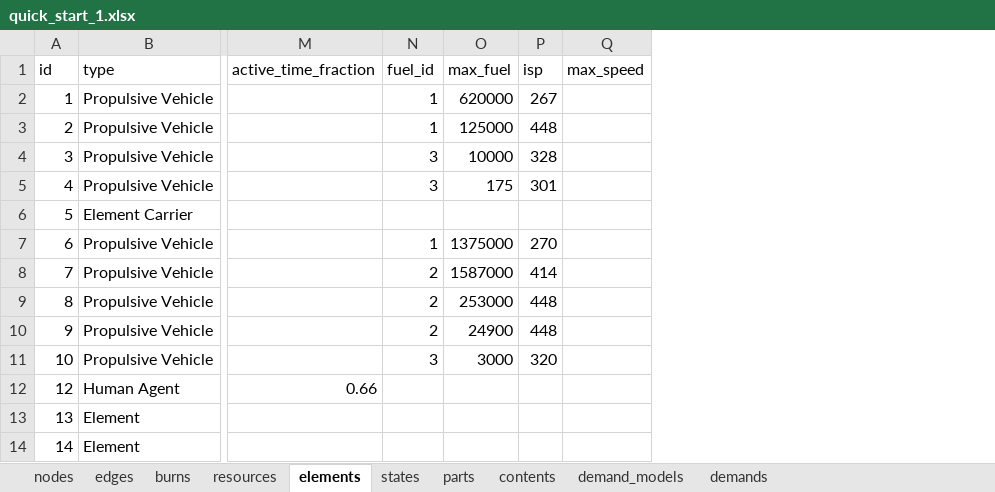
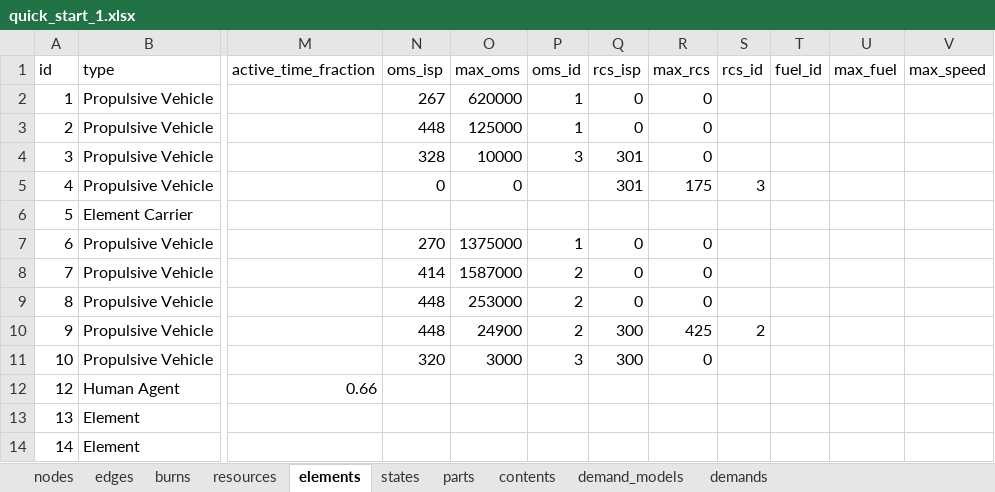
Before and after one commit to space-logistics-org/spacenet, an Excel workbook: quick_start/quick_start_1.xlsx, sheet elements, drawn as a sheet; only a part is shown, gaps mark what is left out; values as stored, in another font and other column widths than the file's, no borders; removed rows and columns are numbered as before the commit, all else as after; the diff names each change by its address in the sheet, - before the commit and + after, or states it on an @@ line.

```diff
--- a/quick_start/quick_start_1.xlsx (sheet elements)
+++ b/quick_start/quick_start_1.xlsx (sheet elements)
+column N (oms_isp), rows 2-11: 267 | 448 | 328 | 0 |  | 270 | 414 | 448 | 448 | 320
+column O (max_oms), rows 2-11: 620000 | 125000 | 10000 | 0 |  | 1375000 | 1587000 | 253000 | 24900 | 3000
+column Q (rcs_isp), rows 2-11: 0 | 0 | 301 | 301 |  | 0 | 0 | 0 | 300 | 300
+column R (max_rcs), rows 2-11: 0 | 0 | 0 | 175 |  | 0 | 0 | 0 | 425 | 0
+column S (rcs_id), rows 5-10: 3 |  |  |  |  | 2
+column T (fuel_id), empty
-column P (isp), rows 2-11: 267 | 448 | 328 | 301 |  | 270 | 414 | 448 | 448 | 320
-P1: fuel_id
+P1: oms_id
-U2 (max_fuel): 620000
+U2 (max_fuel): (empty)
-U3 (max_fuel): 125000
+U3 (max_fuel): (empty)
-U4 (max_fuel): 10000
+U4 (max_fuel): (empty)
-P5 (oms_id): 3
+P5 (oms_id): (empty)
-U5 (max_fuel): 175
+U5 (max_fuel): (empty)
-U7 (max_fuel): 1375000
+U7 (max_fuel): (empty)
-U8 (max_fuel): 1587000
+U8 (max_fuel): (empty)
-U9 (max_fuel): 253000
+U9 (max_fuel): (empty)
-U10 (max_fuel): 24900
+U10 (max_fuel): (empty)
-U11 (max_fuel): 3000
+U11 (max_fuel): (empty)
```
Also changed, not shown: sheet burns, 38 other files.
